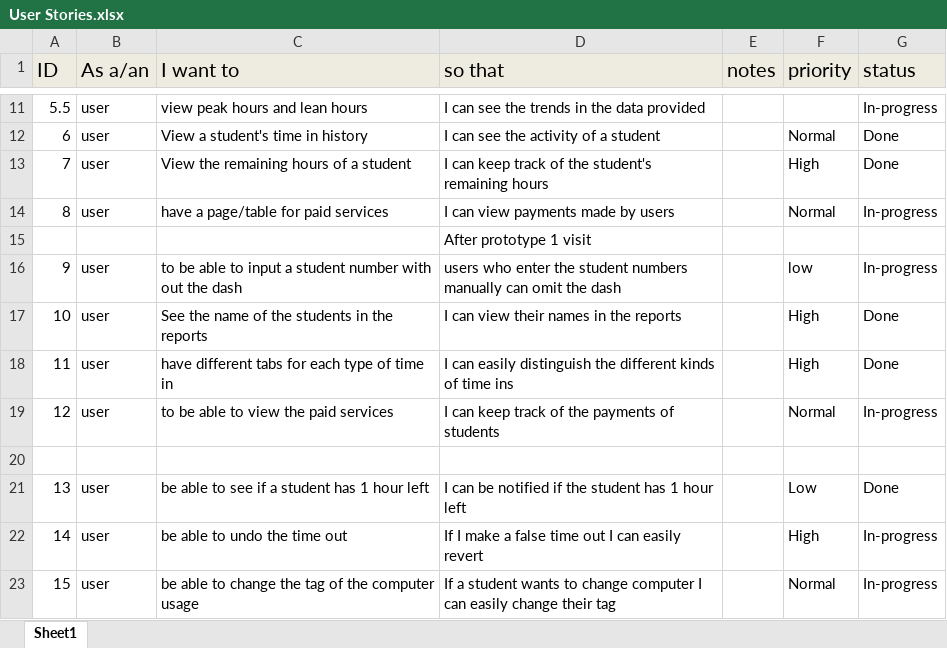
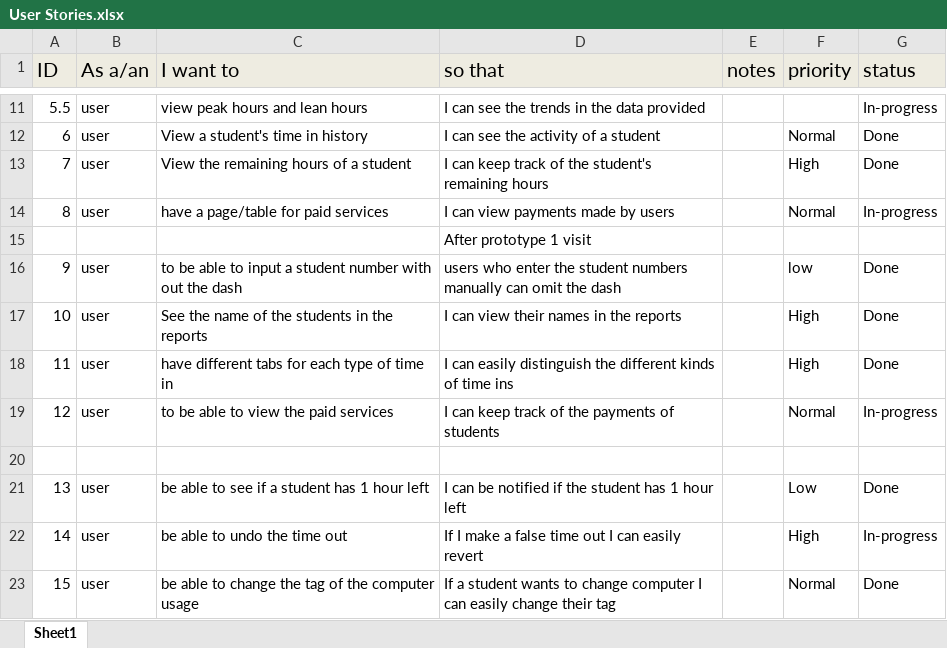
Before and after one commit to caryquibada/cmsc128, an Excel workbook: User Stories.xlsx, sheet Sheet1, drawn as a sheet; only a part is shown, gaps mark what is left out; values as stored, in another font and other column widths than the file's, no borders; the diff names each change by its address in the sheet, - before the commit and + after, or states it on an @@ line.

```diff
--- a/User Stories.xlsx (sheet Sheet1)
+++ b/User Stories.xlsx (sheet Sheet1)
-G16 (status): In-progress
+G16 (status): Done
-G23 (status): In-progress
+G23 (status): Done
```
Also changed, not shown: 6 other files.
